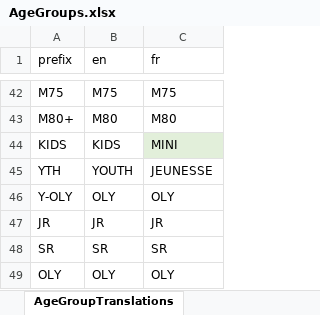
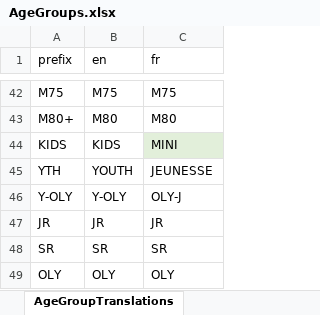
Before and after one commit to jflamy/owlcms4, an Excel workbook: owlcms/src/main/resources/config/AgeGroups.xlsx, sheet AgeGroupTranslations, drawn as a sheet; only a part is shown, gaps mark what is left out; values as stored, in another font and other column widths than the file's, no borders; charts and pictures not drawn; the diff names each change by its address in the sheet, - before the commit and + after, or states it on an @@ line.

Commit message:
AgeGroup and AgeDivision processing updated

```diff
--- a/owlcms/src/main/resources/config/AgeGroups.xlsx (sheet AgeGroupTranslations)
+++ b/owlcms/src/main/resources/config/AgeGroups.xlsx (sheet AgeGroupTranslations)
-B46 (en): OLY
+B46 (en): Y-OLY
-C46 (fr): OLY
+C46 (fr): OLY-J
```
Also changed, not shown: sheet BW vs AgeGroups, sheet BW Categories, charts or pictures, 18 other files.
